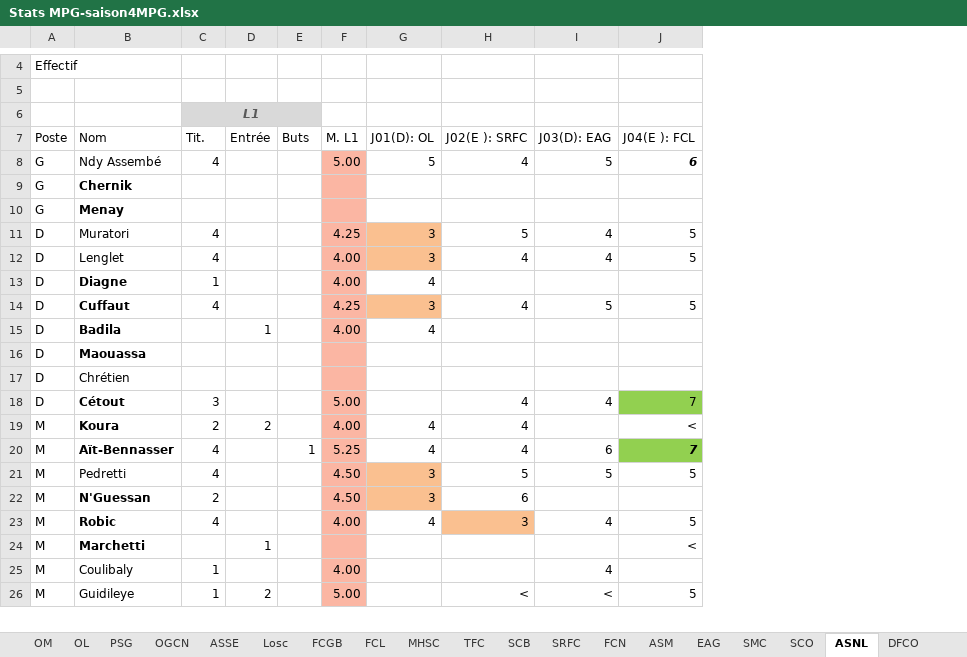
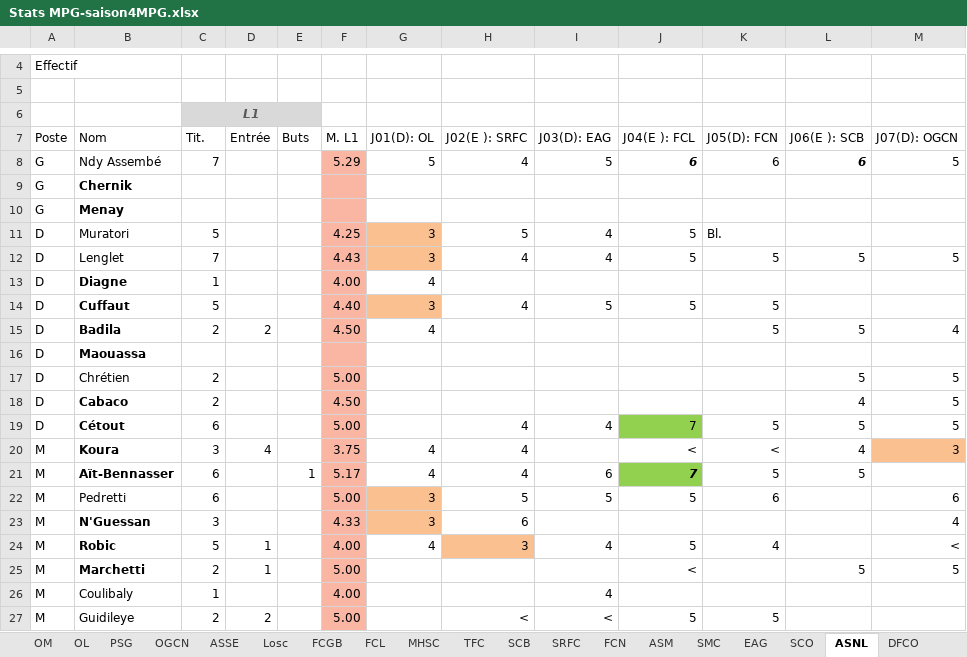
Before and after one commit to hdurix/mpg, an Excel workbook: Stats MPG-saison4MPG.xlsx, sheet ASNL, drawn as a sheet; only a part is shown, gaps mark what is left out; values as stored, in another font and other column widths than the file's, no borders; addresses are those after the commit; the diff covers the shown part only; the diff names each change by its address in the sheet, - before the commit and + after, or states it on an @@ line.

```diff
--- a/Stats MPG-saison4MPG.xlsx (sheet ASNL)
+++ b/Stats MPG-saison4MPG.xlsx (sheet ASNL)
@@ sheet tab order changed: OM | OL | PSG | OGCN | ASSE | Losc | FCGB | FCL | MHSC | TFC | SCB | SRFC | FCN | ASM | SMC | EAG | SCO | ASNL | DFCO @@
+column K (J05(D): FCN), rows 8-15: 6 |  |  | Bl. | 5 |  | 5 | 5; rows 19-27: 5 | < | 5 | 6 |  | 4 |  |  | 5
+column L (J06(E ): SCB), rows 8-17: 6 |  |  |  | 5 |  |  | 5 |  | 5; rows 19-25: 5 | 4 | 5 |  |  |  | 5
+column M (J07(D): OGCN), rows 8-17: 5 |  |  |  | 5 |  |  | 4 |  | 5; rows 19-25: 5 | 3 |  | 6 | 4 | < | 5
-C8 (Tit.): 4
+C8 (Tit.): 7
-F8 (M. L1): 5.00
+F8 (M. L1): 5.29
-C11 (Tit.): 4
+C11 (Tit.): 5
-C12 (Tit.): 4
+C12 (Tit.): 7
-F12 (M. L1): 4.00
+F12 (M. L1): 4.43
-C14 (Tit.): 4
+C14 (Tit.): 5
-F14 (M. L1): 4.25
+F14 (M. L1): 4.40
-C15 (Tit.): (empty)
+C15 (Tit.): 2
-D15 (Entrée): 1
+D15 (Entrée): 2
-F15 (M. L1): 4.00
+F15 (M. L1): 4.50
-C17 (Tit.): (empty)
+C17 (Tit.): 2
-F17 (M. L1): (empty)
+F17 (M. L1): 5.00
+row 18: D | Cabaco | 2 |  |  | 4.50 |  |  |  |  |  | 4 | 5
-C19 (Tit.): 3
+C19 (Tit.): 6
-C20 (Tit.): 2
+C20 (Tit.): 3
-D20 (Entrée): 2
+D20 (Entrée): 4
-F20 (M. L1): 4.00
+F20 (M. L1): 3.75
-C21:C22 (Tit.): 4
+C21:C22 (Tit.): 6
-F21 (M. L1): 5.25
+F21 (M. L1): 5.17
-F22 (M. L1): 4.50
+F22 (M. L1): 5.00
-C23 (Tit.): 2
+C23 (Tit.): 3
-F23 (M. L1): 4.50
+F23 (M. L1): 4.33
-C24 (Tit.): 4
+C24 (Tit.): 5
-D24 (Entrée): (empty)
+D24 (Entrée): 1
-C25 (Tit.): (empty)
+C25 (Tit.): 2
-F25 (M. L1): (empty)
+F25 (M. L1): 5.00
-C27 (Tit.): 1
+C27 (Tit.): 2
```
Also changed, not shown: 1 added row and 11 edited cells elsewhere in this sheet, sheet PSG, sheet ASSE, sheet FCGB, sheet FCM, sheet DFCO, sheet ASM, 14 more sheets, formulas that keep their value, MPG.xlsm, 1 other file.
